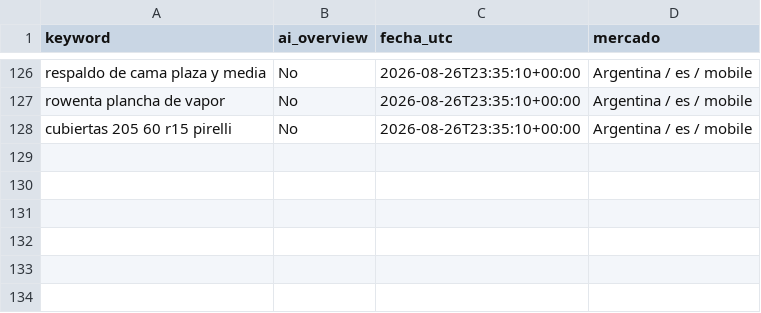
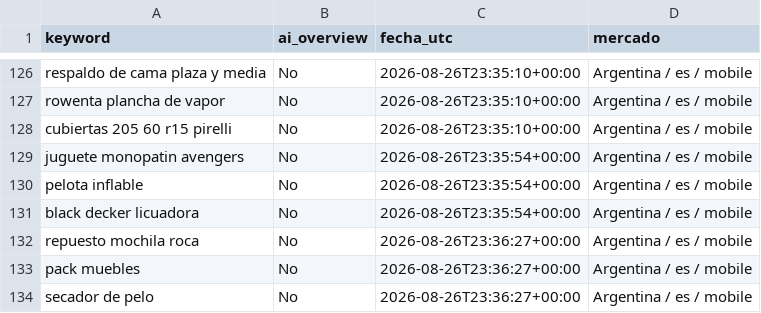
Before and after one commit to NFerreiro/lawebpiola, a CSV file: estado/muestra_mcp.csv, drawn as a sheet; only a part is shown, gaps mark what is left out; the diff names each change by its address in the sheet, - before the commit and + after, or states it on an @@ line.

```diff
--- a/estado/muestra_mcp.csv
+++ b/estado/muestra_mcp.csv
+row 129: juguete monopatin avengers | No | 2026-08-26T23:35:54+00:00 | Argentina / es / mobile
+row 130: pelota inflable | No | 2026-08-26T23:35:54+00:00 | Argentina / es / mobile
+row 131: black decker licuadora | No | 2026-08-26T23:35:54+00:00 | Argentina / es / mobile
+row 132: repuesto mochila roca | No | 2026-08-26T23:36:27+00:00 | Argentina / es / mobile
+row 133: pack muebles | No | 2026-08-26T23:36:27+00:00 | Argentina / es / mobile
+row 134: secador de pelo | No | 2026-08-26T23:36:27+00:00 | Argentina / es / mobile
```
